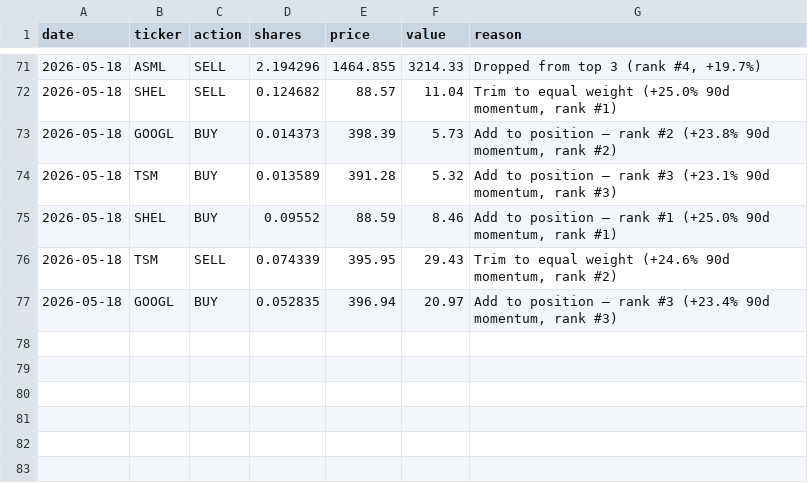
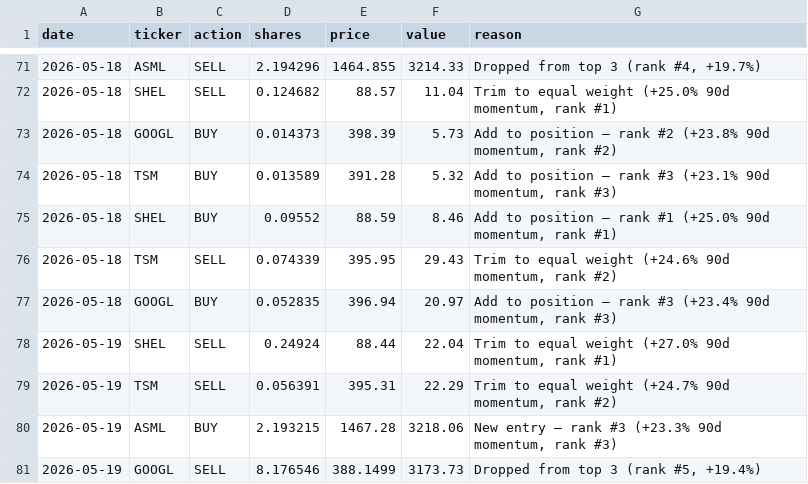
Before and after one commit to gustavwrisberg/paper-trader, a CSV file: trade_log_daily.csv, drawn as a sheet; only a part is shown, gaps mark what is left out.

```diff
--- a/trade_log_daily.csv
+++ b/trade_log_daily.csv
@@ -77 +77,5 @@ date,ticker,action,shares,price,value,reason
 2026-05-18,GOOGL,BUY,0.052835,396.94,20.97,"Add to position — rank #3 (+23.4% 90d momentum, rank #3)"
+2026-05-19,SHEL,SELL,0.24924,88.44,22.04,"Trim to equal weight (+27.0% 90d momentum, rank #1)"
+2026-05-19,TSM,SELL,0.056391,395.31,22.29,"Trim to equal weight (+24.7% 90d momentum, rank #2)"
+2026-05-19,ASML,BUY,2.193215,1467.28,3218.06,"New entry — rank #3 (+23.3% 90d momentum, rank #3)"
+2026-05-19,GOOGL,SELL,8.176546,388.1499,3173.73,"Dropped from top 3 (rank #5, +19.4%)"
```
Also changed, not shown: performance_log_daily.csv, 2 other files.
